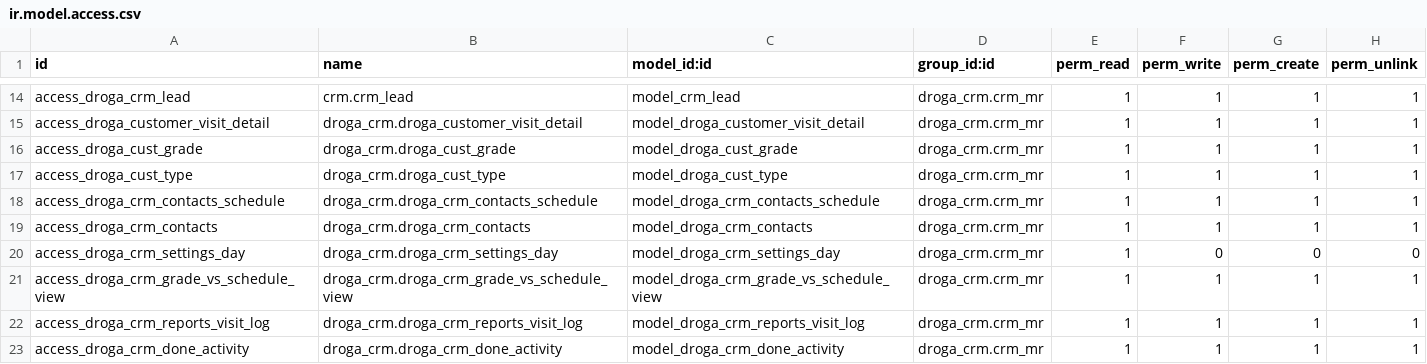
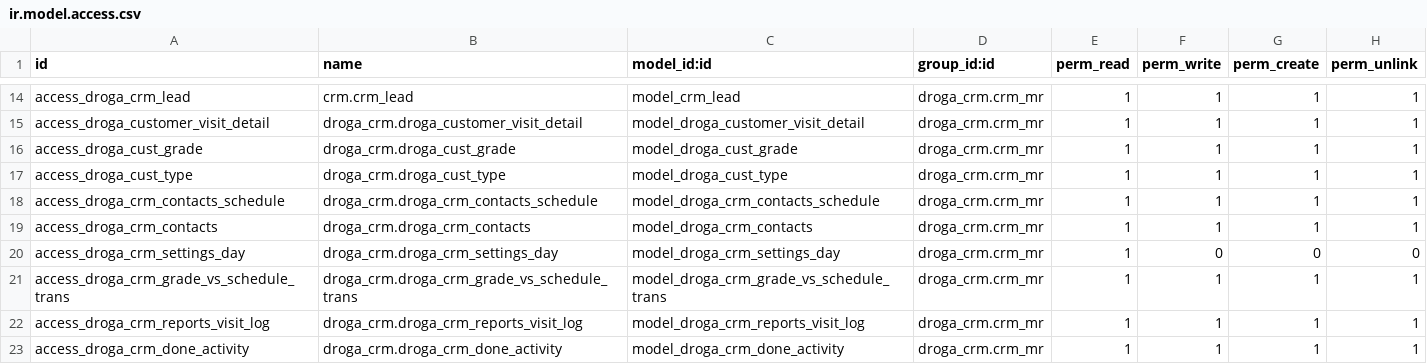
Before and after one commit to phillmona-dev/ecs_erp, a CSV file: droga_crm/security/ir.model.access.csv, drawn as a sheet; only a part is shown, gaps mark what is left out.

```diff
--- a/droga_crm/security/ir.model.access.csv
+++ b/droga_crm/security/ir.model.access.csv
@@ -20,3 +20,3 @@ access_droga_crm_contacts,droga_crm.droga_crm_contacts,model_droga_crm_contacts,
 access_droga_crm_settings_day,droga_crm.droga_crm_settings_day,model_droga_crm_settings_day,droga_crm.crm_mr,1,0,0,0
-access_droga_crm_grade_vs_schedule_view,droga_crm.droga_crm_grade_vs_schedule_view,model_droga_crm_grade_vs_schedule_view,droga_crm.crm_mr,1,1,1,1
+access_droga_crm_grade_vs_schedule_trans,droga_crm.droga_crm_grade_vs_schedule_trans,model_droga_crm_grade_vs_schedule_trans,droga_crm.crm_mr,1,1,1,1
 access_droga_crm_reports_visit_log,droga_crm.droga_crm_reports_visit_log,model_droga_crm_reports_visit_log,droga_crm.crm_mr,1,1,1,1
```
Also changed, not shown: 10 other files.
